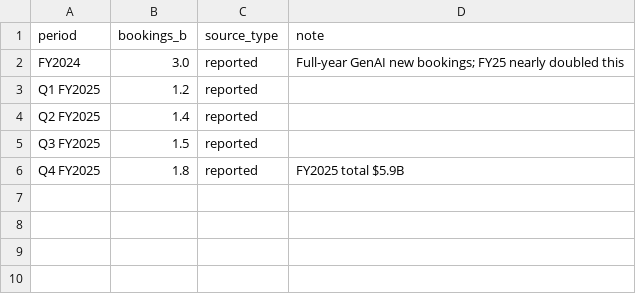
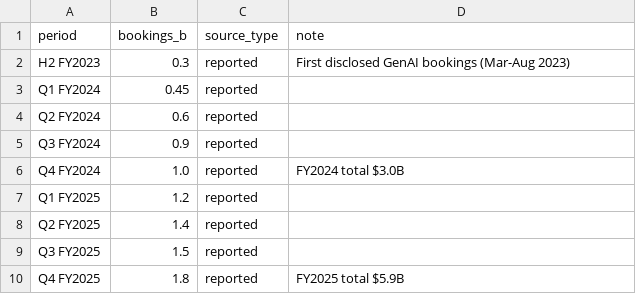
Before and after one commit to fbncldy/ai-infra-capex-dashboard, a CSV file: data/processed/accenture_genai_bookings.csv, drawn as a sheet.

```diff
--- a/data/processed/accenture_genai_bookings.csv
+++ b/data/processed/accenture_genai_bookings.csv
@@ -1,3 +1,7 @@
 period,bookings_b,source_type,note
-FY2024,3.0,reported,Full-year GenAI new bookings; FY25 nearly doubled this
+H2 FY2023,0.3,reported,First disclosed GenAI bookings (Mar-Aug 2023)
+Q1 FY2024,0.45,reported,
+Q2 FY2024,0.6,reported,
+Q3 FY2024,0.9,reported,
+Q4 FY2024,1.0,reported,FY2024 total $3.0B
 Q1 FY2025,1.2,reported,
```
Also changed, not shown: data/processed/dc_construction.csv, data/processed/foundry_players.csv, 11 other files.
